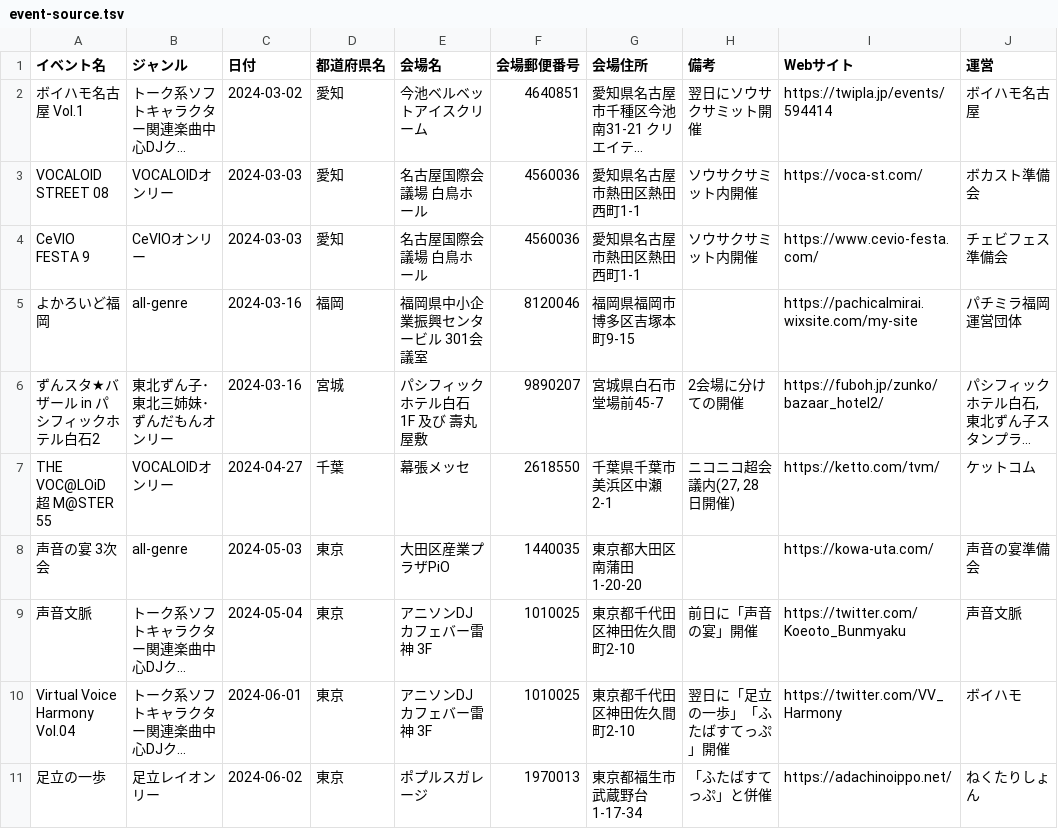
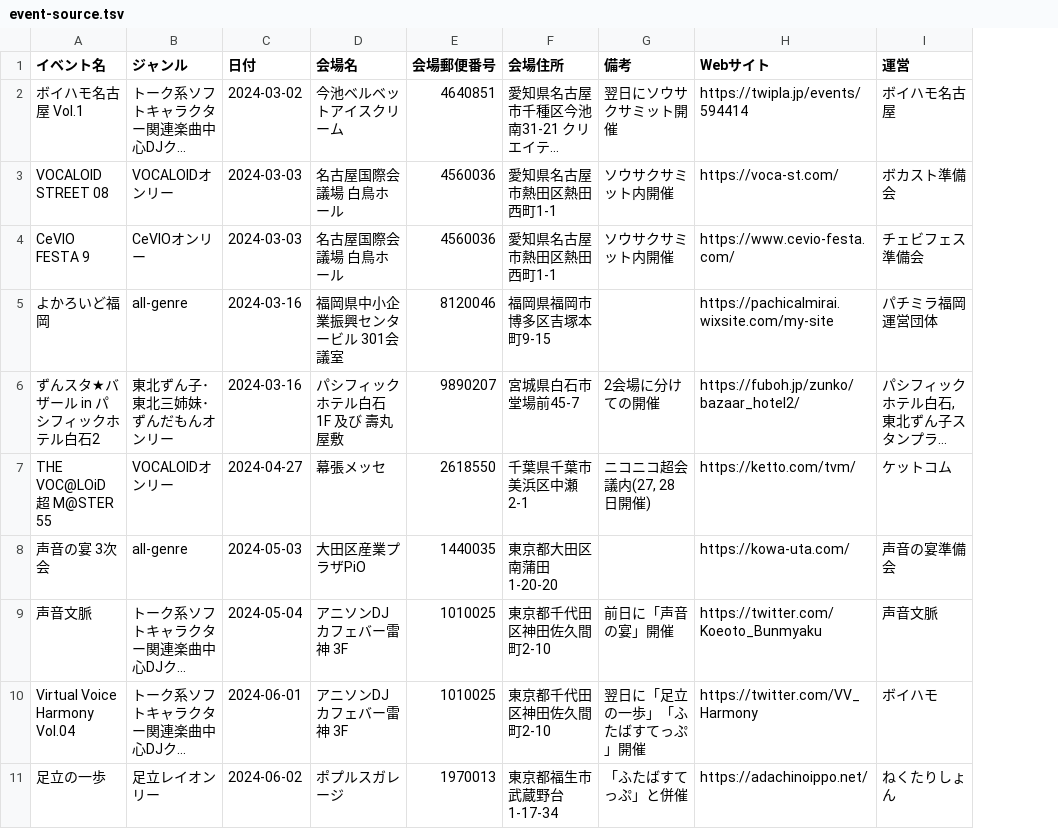
Before and after one commit to nectarition/Quince, a TSV file: assets/event-source.tsv, drawn as a sheet; only a part is shown; long unchanged cells end in …; the diff names each change by its address in the sheet, - before the commit and + after, or states it on an @@ line.

```diff
--- a/assets/event-source.tsv
+++ b/assets/event-source.tsv
-column D (都道府県名), rows 2-11: 愛知 | 愛知 | 愛知 | 福岡 | 宮城 | 千葉 | 東京 | 東京 | 東京 | 東京
```
Also changed, not shown: 4 other files.
